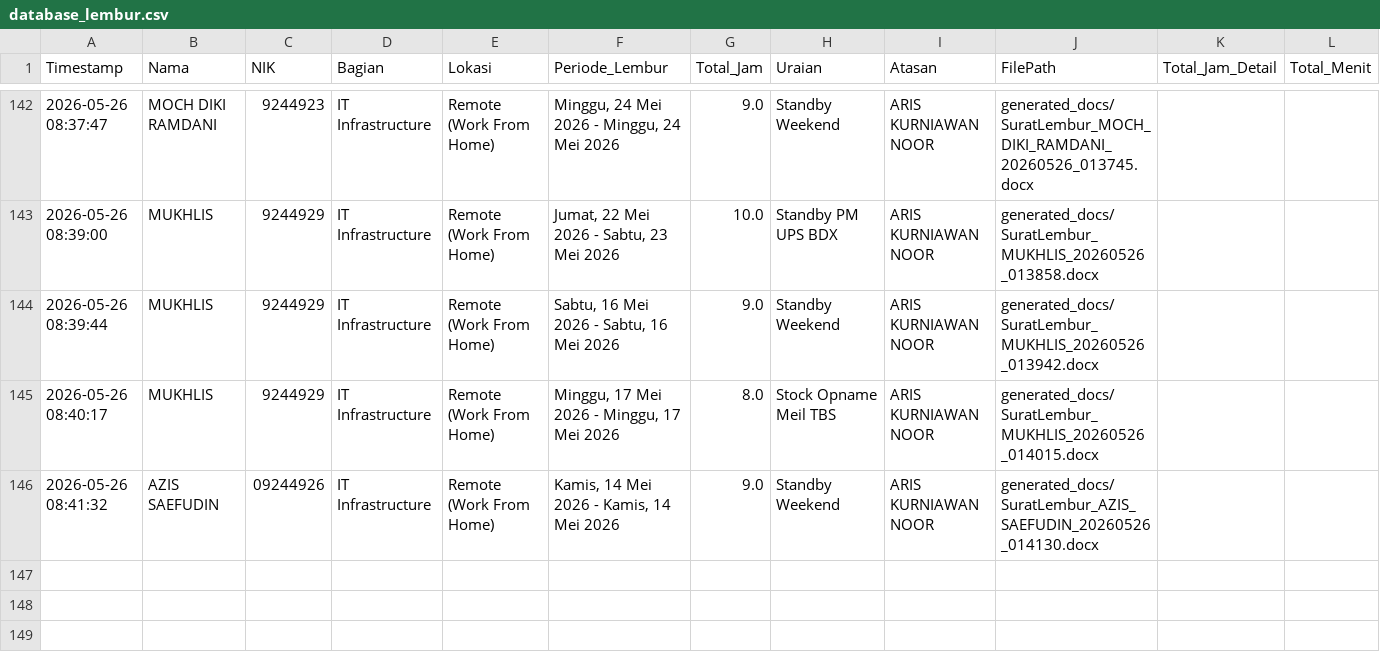
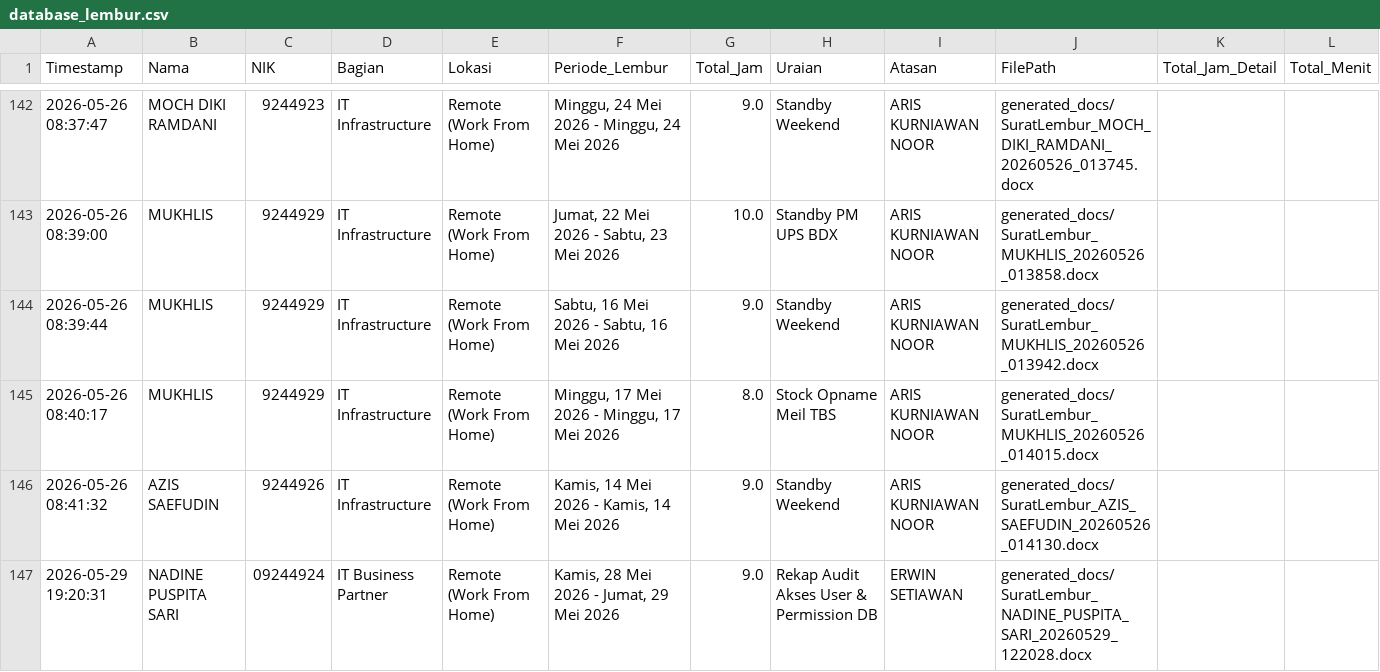
Before and after one commit to anggadevnet/formlemburlmd, a CSV file: database_lembur.csv, drawn as a sheet; only a part is shown, gaps mark what is left out.

Commit message:
Update DB: NADINE PUSPITA SARI

```diff
--- a/database_lembur.csv
+++ b/database_lembur.csv
@@ -145,2 +145,3 @@ Timestamp,Nama,NIK,Bagian,Lokasi,Periode_Lembur,Total_Jam,Uraian,Atasan,FilePath
 2026-05-26 08:40:17,MUKHLIS,9244929,IT Infrastructure,Remote (Work From Home),"Minggu, 17 Mei 2026 - Minggu, 17 Mei 2026",8.0,Stock Opname Meil TBS,ARIS KURNIAWAN NOOR,generated_docs/SuratLembur_MUKHLIS_20260526_014015.docx,,
-2026-05-26 08:41:32,AZIS SAEFUDIN,09244926,IT Infrastructure,Remote (Work From Home),"Kamis, 14 Mei 2026 - Kamis, 14 Mei 2026",9.0,Standby Weekend,ARIS KURNIAWAN NOOR,generated_docs/SuratLembur_AZIS_SAEFUDIN_20260526_014130.docx,,
+2026-05-26 08:41:32,AZIS SAEFUDIN,9244926,IT Infrastructure,Remote (Work From Home),"Kamis, 14 Mei 2026 - Kamis, 14 Mei 2026",9.0,Standby Weekend,ARIS KURNIAWAN NOOR,generated_docs/SuratLembur_AZIS_SAEFUDIN_20260526_014130.docx,,
+2026-05-29 19:20:31,NADINE PUSPITA SARI,09244924,IT Business Partner,Remote (Work From Home),"Kamis, 28 Mei 2026 - Jumat, 29 Mei 2026",9.0,Rekap Audit Akses User & Permission DB,ERWIN SETIAWAN,generated_docs/SuratLembur_NADINE_PUSPITA_SARI_20260529_122028.docx,,
```
